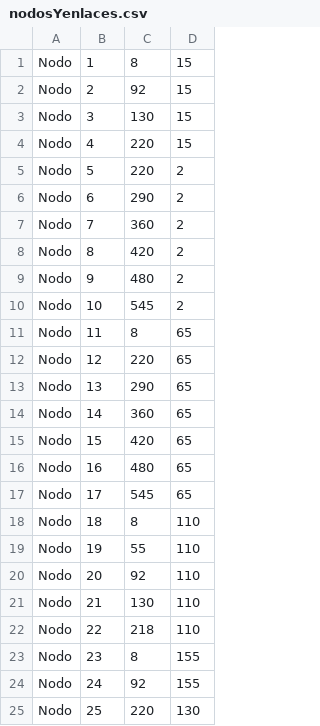
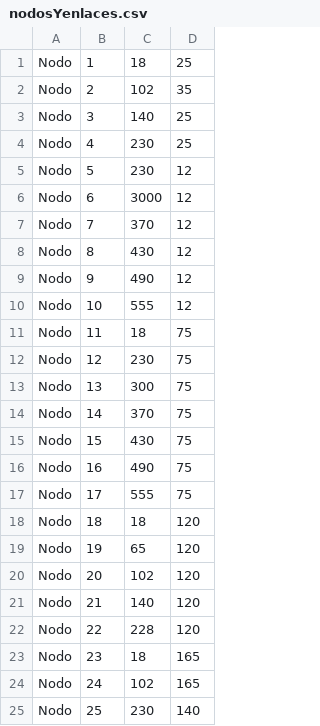
Before and after one commit to PabloBonet/TP1_IA_DRONE, a CSV file: TP1-IA/archivosCSV/nodosYenlaces.csv, drawn as a sheet; only a part is shown; the diff covers the shown part only.

```diff
--- a/TP1-IA/archivosCSV/nodosYenlaces.csv
+++ b/TP1-IA/archivosCSV/nodosYenlaces.csv
@@ -1,25 +1,25 @@
-Nodo,1,8,15
-Nodo,2,92,15
-Nodo,3,130,15
-Nodo,4,220,15
-Nodo,5,220,2
-Nodo,6,290,2
-Nodo,7,360,2
-Nodo,8,420,2
-Nodo,9,480,2
-Nodo,10,545,2
-Nodo,11,8,65
-Nodo,12,220,65
-Nodo,13,290,65
-Nodo,14,360,65
-Nodo,15,420,65
-Nodo,16,480,65
-Nodo,17,545,65
-Nodo,18,8,110
-Nodo,19,55,110
-Nodo,20,92,110
-Nodo,21,130,110
-Nodo,22,218,110
-Nodo,23,8,155
-Nodo,24,92,155
-Nodo,25,220,130
+Nodo,1,18,25
+Nodo,2,102,35
+Nodo,3,140,25
+Nodo,4,230,25
+Nodo,5,230,12
+Nodo,6,3000,12
+Nodo,7,370,12
+Nodo,8,430,12
+Nodo,9,490,12
+Nodo,10,555,12
+Nodo,11,18,75
+Nodo,12,230,75
+Nodo,13,300,75
+Nodo,14,370,75
+Nodo,15,430,75
+Nodo,16,490,75
+Nodo,17,555,75
+Nodo,18,18,120
+Nodo,19,65,120
+Nodo,20,102,120
+Nodo,21,140,120
+Nodo,22,228,120
+Nodo,23,18,165
+Nodo,24,102,165
+Nodo,25,230,140
```
Also changed, not shown: 114 edited cells elsewhere in this file, 18 other files.
